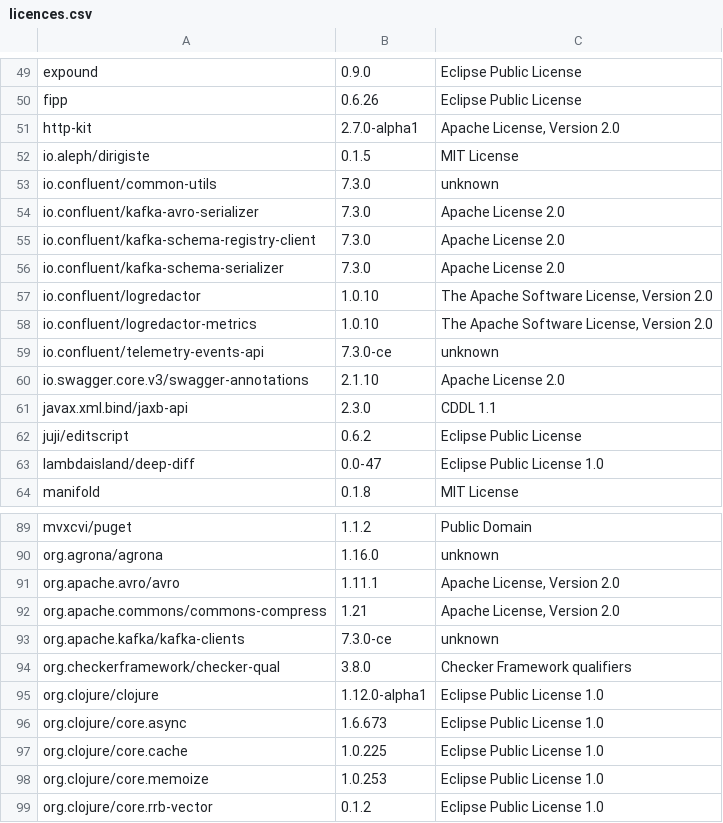
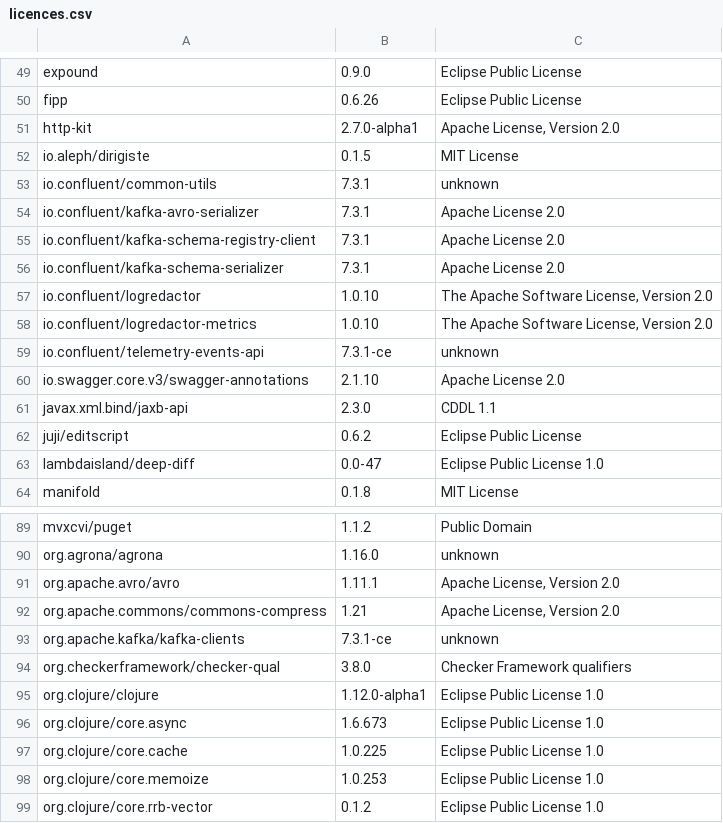
Before and after one commit to piotr-yuxuan/welcome-base-api, a CSV file: doc/licences.csv, drawn as a sheet; only a part is shown, gaps mark what is left out; the diff names each change by its address in the sheet, - before the commit and + after, or states it on an @@ line.

Commit message:
List dependency licences

```diff
--- a/doc/licences.csv
+++ b/doc/licences.csv
-B53:B56: 7.3.0
+B53:B56: 7.3.1
-B59: 7.3.0-ce
+B59: 7.3.1-ce
-B93: 7.3.0-ce
+B93: 7.3.1-ce
```
